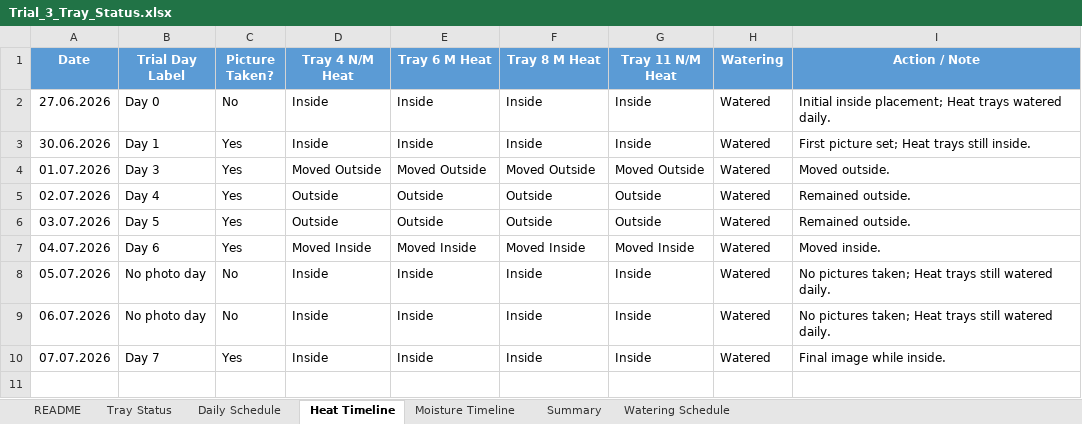
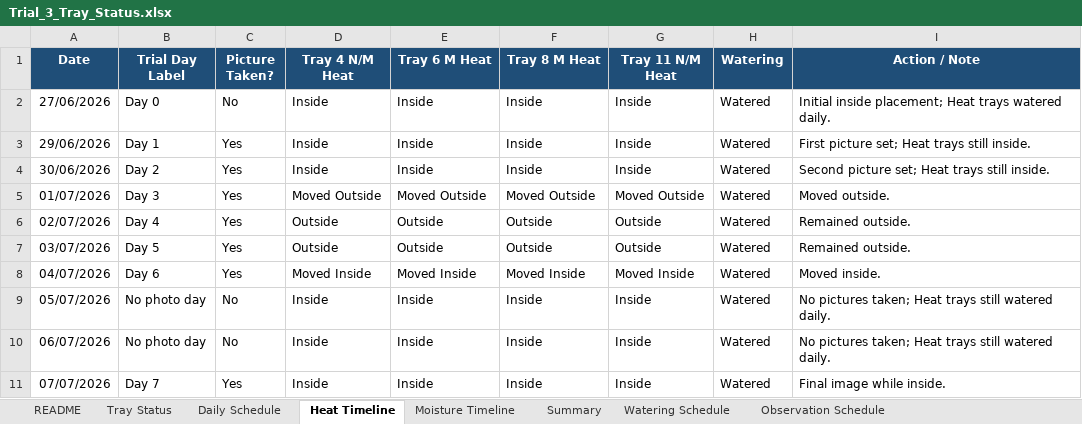
Before and after one commit to Shibbir-Turag/Internship, an Excel workbook: data/Third Trial/Trial_3_Tray_Status.xlsx, sheet Heat Timeline, drawn as a sheet; values as stored, in another font and other column widths than the file's, no borders; table styles not drawn; addresses are those after the commit; the diff names each change by its address in the sheet, - before the commit and + after, or states it on an @@ line.

```diff
--- a/data/Third Trial/Trial_3_Tray_Status.xlsx (sheet Heat Timeline)
+++ b/data/Third Trial/Trial_3_Tray_Status.xlsx (sheet Heat Timeline)
+sheet tab: Observation Schedule
-A1:I1 fill: #5B9BD5
+A1:I1 fill: #1F4E78
-A2 (Date): 27.06.2026
+A2 (Date): 27/06/2026
-A3 (Date): 30.06.2026
+A3 (Date): 29/06/2026
+row 4: 30/06/2026 | Day 2 | Yes | Inside | Inside | Inside | Inside | Watered | Second picture set; Heat trays still inside.
-A5 (Date): 01.07.2026
+A5 (Date): 01/07/2026
-A6 (Date): 02.07.2026
+A6 (Date): 02/07/2026
-A7 (Date): 03.07.2026
+A7 (Date): 03/07/2026
-A8 (Date): 04.07.2026
+A8 (Date): 04/07/2026
-A9 (Date): 05.07.2026
+A9 (Date): 05/07/2026
-A10 (Date): 06.07.2026
+A10 (Date): 06/07/2026
-A11 (Date): 07.07.2026
+A11 (Date): 07/07/2026
```
Also changed, not shown: sheet Watering Schedule, sheet Moisture Timeline, sheet Daily Schedule, sheet README, sheet Summary, sheet Tray Status.
